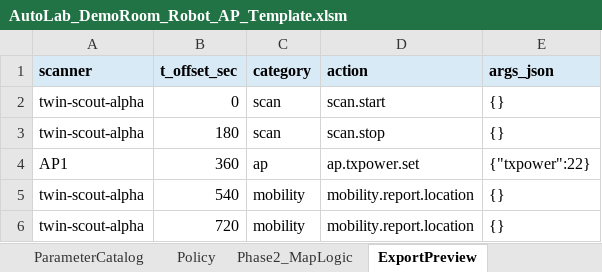
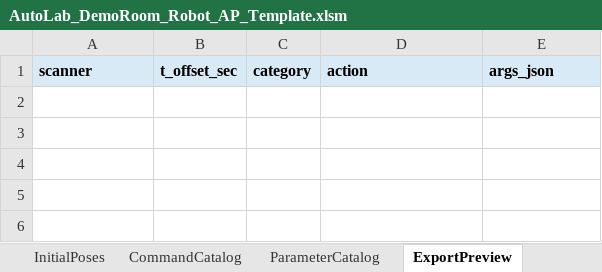
Before and after one commit to jtchen9/RunNMS, an Excel workbook: sitemap/DemoRoom/script_authoring/AutoLab_DemoRoom_Robot_AP_Template.xlsm, sheet ExportPreview, drawn as a sheet; values as stored, in another font and other column widths than the file's, no borders; the diff names each change by its address in the sheet, - before the commit and + after, or states it on an @@ line.

```diff
--- a/sitemap/DemoRoom/script_authoring/AutoLab_DemoRoom_Robot_AP_Template.xlsm (sheet ExportPreview)
+++ b/sitemap/DemoRoom/script_authoring/AutoLab_DemoRoom_Robot_AP_Template.xlsm (sheet ExportPreview)
-sheet tab: Policy
-sheet tab: Phase2_MapLogic
-row 2: twin-scout-alpha | 0 | scan | scan.start | {}
-row 3: twin-scout-alpha | 180 | scan | scan.stop | {}
-row 4: AP1 | 360 | ap | ap.txpower.set | {"txpower":22}
-row 5: twin-scout-alpha | 540 | mobility | mobility.report.location | {}
-row 6: twin-scout-alpha | 720 | mobility | mobility.report.location | {}
```
Also changed, not shown: sheet CommandCatalog, sheet README, sheet ParameterCatalog, sheet CommandSheet, sheet InitialPosesExportPreview, sheet PreflightStatus, 1 more sheet, other sheet tabs, charts or pictures, 5 other files.
